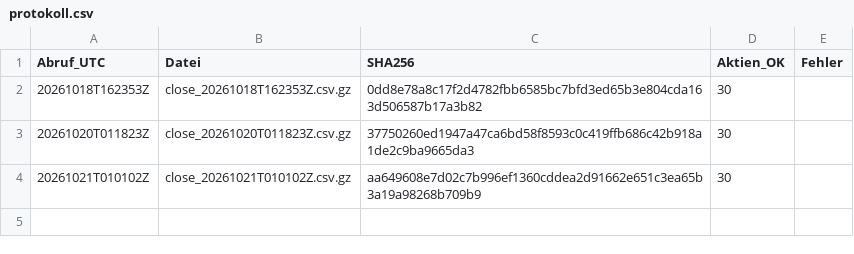
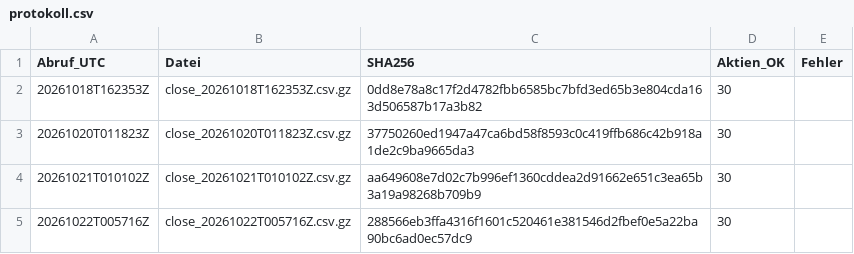
Before and after one commit to lucafranco1994pot-cloud/Kipp-Bericht-, a CSV file: fahrtenschreiber/protokoll.csv, drawn as a sheet.

```diff
--- a/fahrtenschreiber/protokoll.csv
+++ b/fahrtenschreiber/protokoll.csv
@@ -4 +4,2 @@ Abruf_UTC,Datei,SHA256,Aktien_OK,Fehler
 20261021T010102Z,close_20261021T010102Z.csv.gz,aa649608e7d02c7b996ef1360cddea2d91662e651c3ea65b3a19a98268b709b9,30,""
+20261022T005716Z,close_20261022T005716Z.csv.gz,288566eb3ffa4316f1601c520461e381546d2fbef0e5a22ba90bc6ad0ec57dc9,30,""
```
Also changed, not shown: 1 other file.
